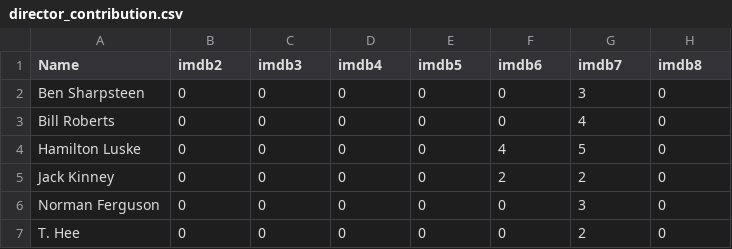
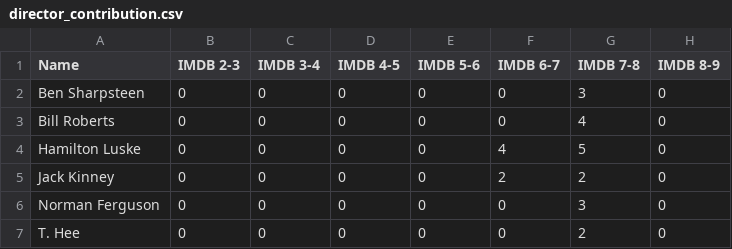
Before and after one commit to Lydia-z/data-visualization-project-2021-vizzz, a CSV file: web/data/director_contribution.csv, drawn as a sheet; only a part is shown.

```diff
--- a/web/data/director_contribution.csv
+++ b/web/data/director_contribution.csv
@@ -1,2 +1,2 @@
-Name,imdb2,imdb3,imdb4,imdb5,imdb6,imdb7,imdb8
+Name,IMDB 2-3,IMDB 3-4,IMDB 4-5,IMDB 5-6,IMDB 6-7,IMDB 7-8,IMDB 8-9
 Ben Sharpsteen,0,0,0,0,0,3,0
```
Also changed, not shown: web/data/music_contribution.csv, web/data/producer_contribution.csv, 3 other files.
